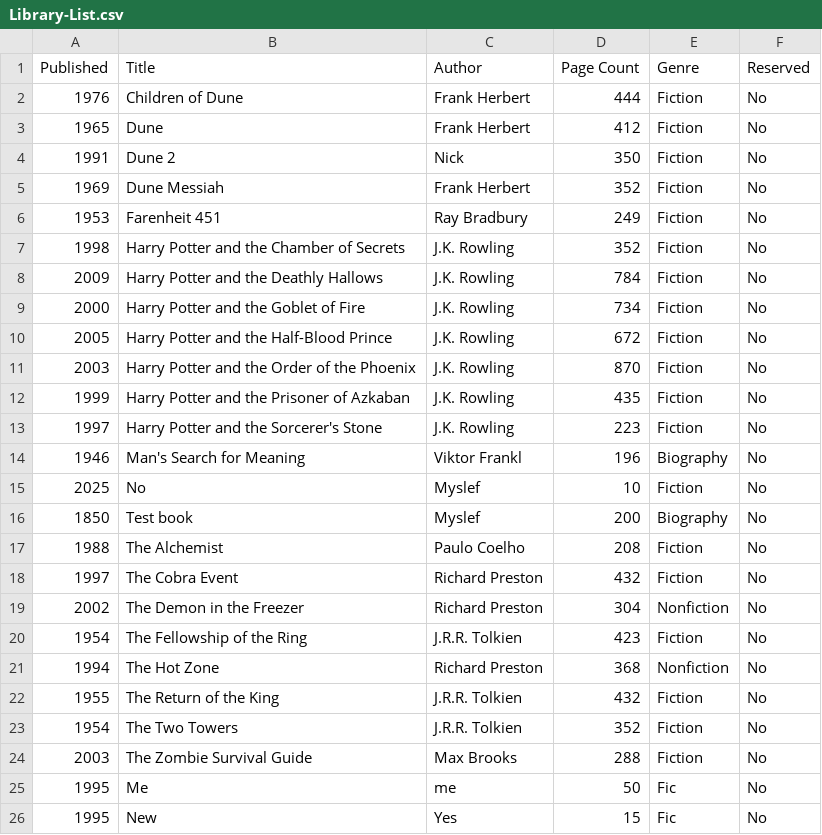
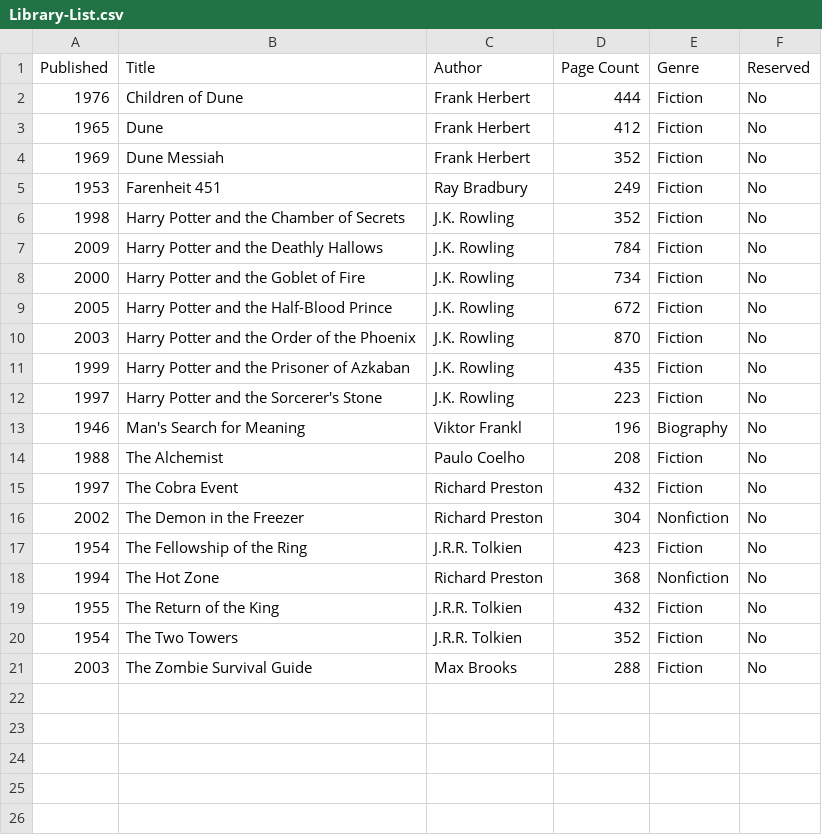
Before and after one commit to PriceN23/Library-Project, a CSV file: Data/Library-List.csv, drawn as a sheet.

Commit message:
Removed test books from .csv

```diff
--- a/Data/Library-List.csv
+++ b/Data/Library-List.csv
@@ -3,3 +3,2 @@ Published,Title,Author,Page Count,Genre,Reserved
 1965,Dune,Frank Herbert,412,Fiction,No
-1991,Dune 2,Nick,350,Fiction,No
 1969,Dune Messiah,Frank Herbert,352,Fiction,No
@@ -14,4 +13,2 @@ Published,Title,Author,Page Count,Genre,Reserved
 1946,Man's Search for Meaning,Viktor Frankl,196,Biography,No
-2025,No,Myslef,10,Fiction,No
-1850,Test book,Myslef,200,Biography,No
 1988,The Alchemist,Paulo Coelho,208,Fiction,No
@@ -24,3 +21 @@ Published,Title,Author,Page Count,Genre,Reserved
 2003,The Zombie Survival Guide,Max Brooks,288,Fiction,No
-1995,Me,me,50,Fic,No
-1995,New,Yes,15,Fic,No
```
Also changed, not shown: 3 other files.
